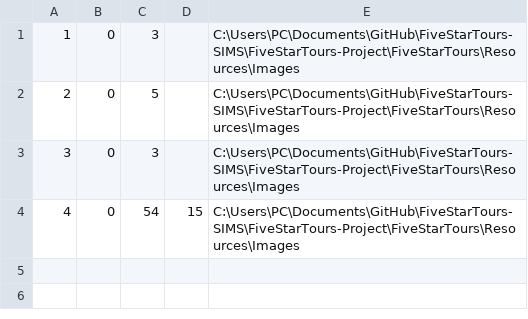
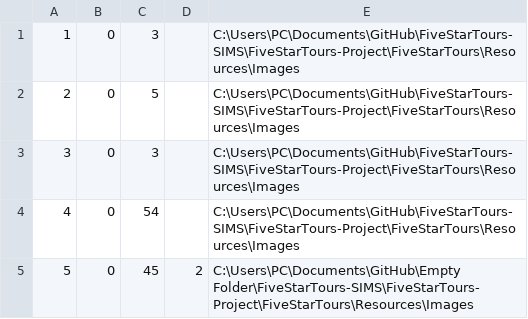
Before and after one commit to vurdelja/FiveStarTours---SIMS, a CSV file: FiveStarTours-Project/FiveStarTours/Resources/Data/vehicles.csv, drawn as a sheet.

```diff
--- a/FiveStarTours-Project/FiveStarTours/Resources/Data/vehicles.csv
+++ b/FiveStarTours-Project/FiveStarTours/Resources/Data/vehicles.csv
@@ -3,2 +3,3 @@
 3|0|3||C:\Users\PC\Documents\GitHub\FiveStarTours-SIMS\FiveStarTours-Project\FiveStarTours\Resources\Images
-4|0|54|15|C:\Users\PC\Documents\GitHub\FiveStarTours-SIMS\FiveStarTours-Project\FiveStarTours\Resources\Images
+4|0|54||C:\Users\PC\Documents\GitHub\FiveStarTours-SIMS\FiveStarTours-Project\FiveStarTours\Resources\Images
+5|0|45|2|C:\Users\PC\Documents\GitHub\Empty Folder\FiveStarTours-SIMS\FiveStarTours-Project\FiveStarTours\Resources\Images
```
Also changed, not shown: 5 other files.
